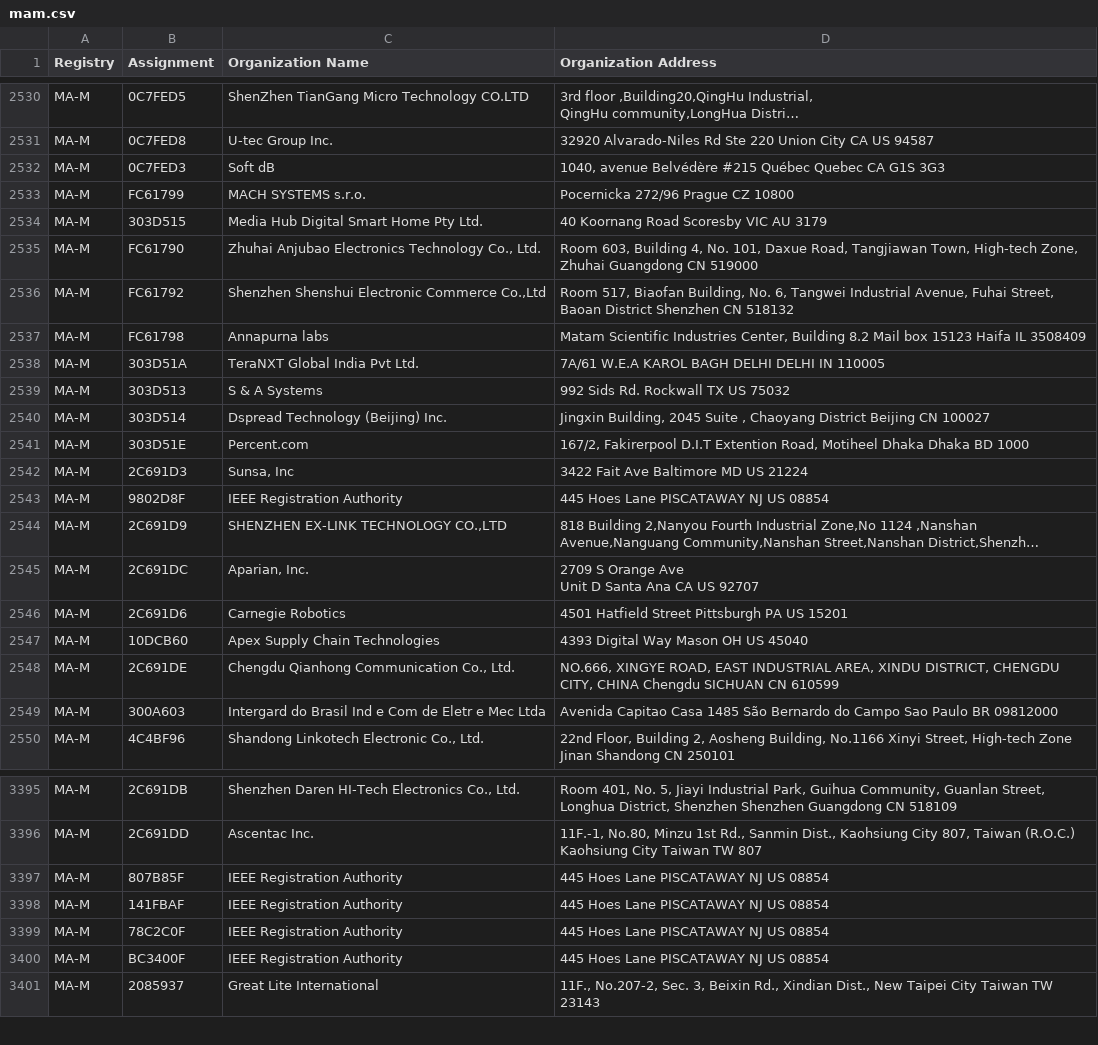
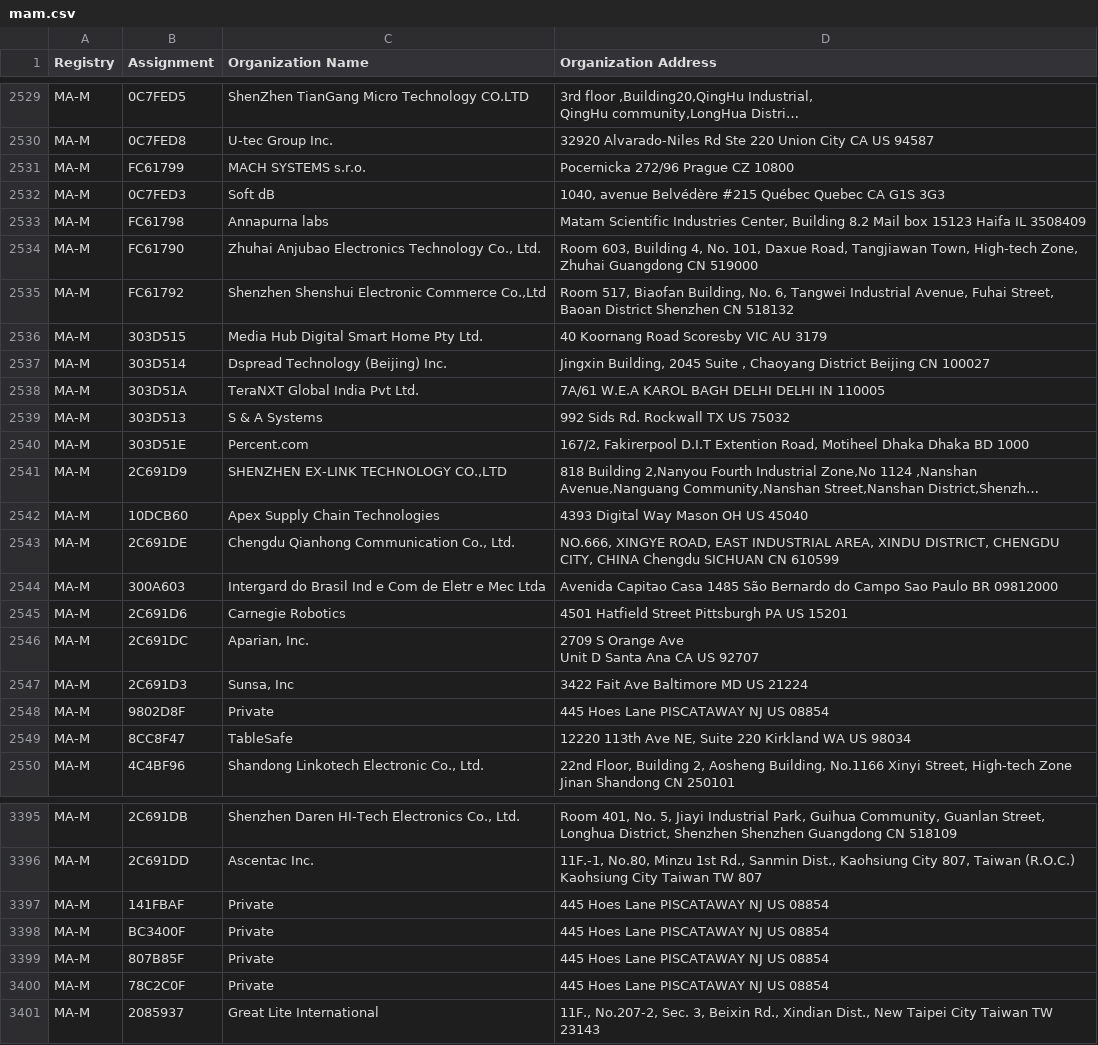
Before and after one commit to 955a0/MACAddress, a CSV file: mam.csv, drawn as a sheet; only a part is shown, gaps mark what is left out; long unchanged cells end in …; removed rows and columns are numbered as before the commit, all else as after; the diff covers the shown part only; the diff names each change by its address in the sheet, - before the commit and + after, or states it on an @@ line.

```diff
--- a/mam.csv
+++ b/mam.csv
@@ row 2537 moved to row 2533: MA-M @@
@@ row 2534 moved to row 2536: MA-M @@
@@ row 2540 moved to row 2537: MA-M @@
-row 2543: MA-M | 9802D8F | IEEE Registration Authority | 445 Hoes Lane PISCATAWAY NJ US 08854
@@ row 2546 moved to row 2545: MA-M @@
@@ row 2545 moved to row 2546: MA-M @@
@@ row 2542 moved to row 2547: MA-M @@
+row 2548: MA-M | 9802D8F | Private | 445 Hoes Lane PISCATAWAY NJ US 08854
+row 2549: MA-M | 8CC8F47 | TableSafe | 12220 113th Ave NE, Suite 220 Kirkland WA US 98034
-row 3397: MA-M | 807B85F | IEEE Registration Authority | 445 Hoes Lane PISCATAWAY NJ US 08854
-C3397 (Organization Name): IEEE Registration Authority
+C3397 (Organization Name): Private
-row 3399: MA-M | 78C2C0F | IEEE Registration Authority | 445 Hoes Lane PISCATAWAY NJ US 08854
-C3398 (Organization Name): IEEE Registration Authority
+C3398 (Organization Name): Private
+row 3399: MA-M | 807B85F | Private | 445 Hoes Lane PISCATAWAY NJ US 08854
+row 3400: MA-M | 78C2C0F | Private | 445 Hoes Lane PISCATAWAY NJ US 08854
```
Also changed, not shown: 3 added rows, 4 removed rows and 46 moved rows elsewhere in this file, oui36.csv, 1 other file.
